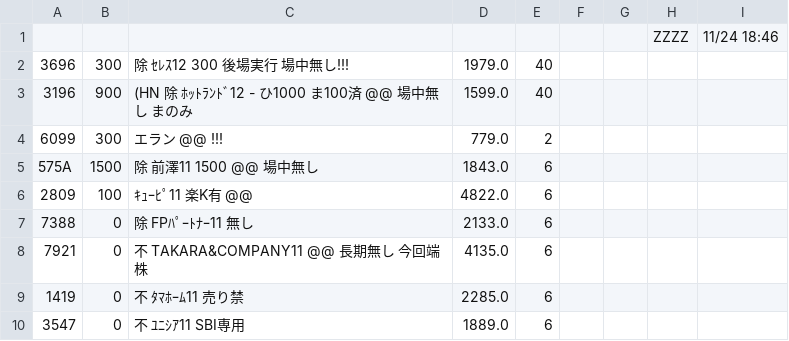
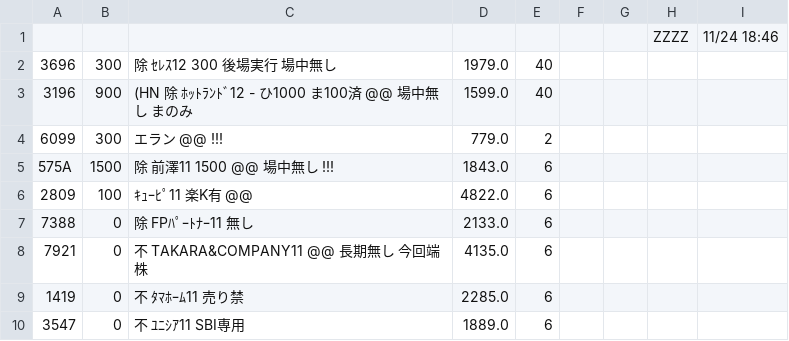
Before and after one commit to kitamotoie/easghgkdsrgvfdgdrftavshstvgsdfsdrweraesfsdvcvewsgsdgsvbrtsgr, a CSV file: ベース.csv, drawn as a sheet; only a part is shown.

Commit message:
update history csv via auto-watcher

```diff
--- a/ベース.csv
+++ b/ベース.csv
@@ -1,6 +1,6 @@
 ,,,,,,,ZZZZ,11/24 18:46,
-3696,300,除 ｾﾚｽ12  300　　 後場実行　場中無し!!!,1979.0,40
+3696,300,除 ｾﾚｽ12  300　　 後場実行　場中無し,1979.0,40
 3196,900,(HN 除 ﾎｯﾄﾗﾝﾄﾞ12 -  ひ1000 ま100済 @@ 場中無し  まのみ ,1599.0,40
 6099,300,エラン @@ !!!,779.0,2
-575A,1500,除 前澤11  1500  @@　　場中無し　,1843.0,6
+575A,1500,除 前澤11  1500  @@　　場中無し　!!!,1843.0,6
 2809,100,ｷｭｰﾋﾟ11　楽K有　@@,4822.0,6
```
